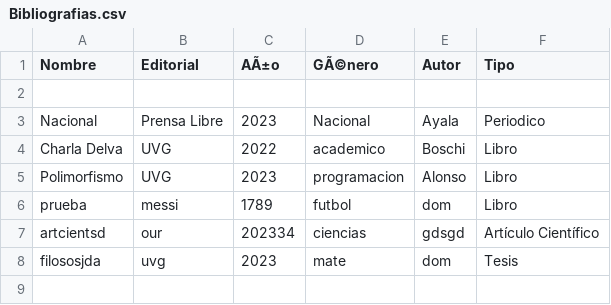
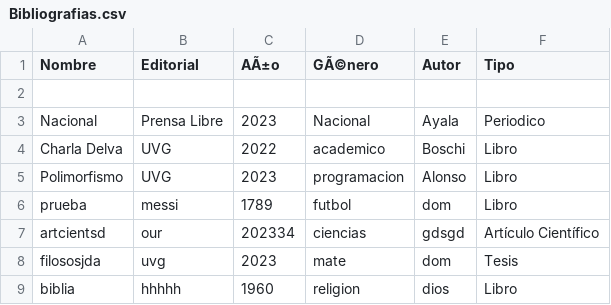
Before and after one commit to AleWWH1104/PolimorfismoHerencia, a CSV file: Bibliografias.csv, drawn as a sheet.

```diff
--- a/Bibliografias.csv
+++ b/Bibliografias.csv
@@ -8 +8,2 @@ artcientsd,our,202334,ciencias,gdsgd,Artículo Científico
 filososjda,uvg,2023,mate,dom,Tesis
+biblia,hhhhh,1960,religion,dios,Libro
```
Also changed, not shown: 3 other files.
